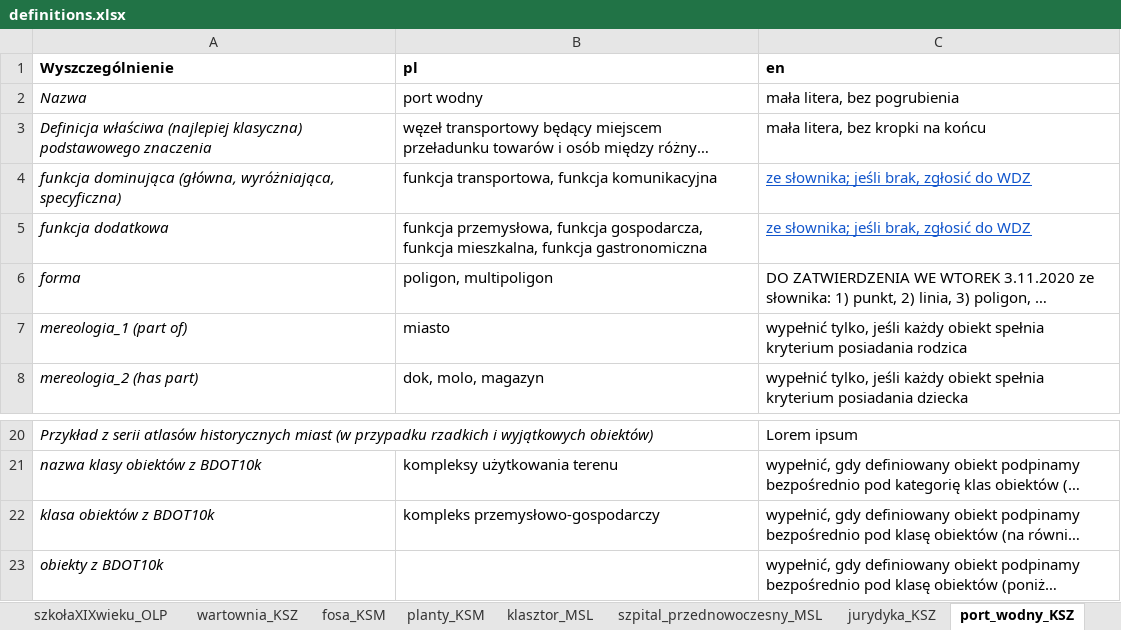
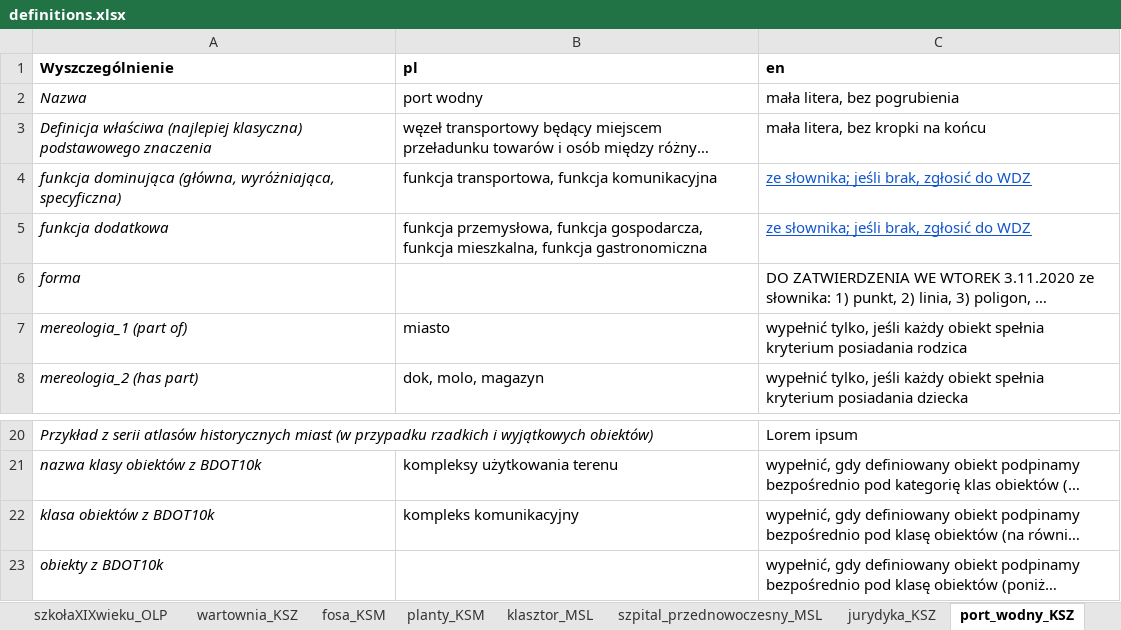
Before and after one commit to UrbanOnto/urbanonto, an Excel workbook: urbanonto_tools/data/definitions.xlsx, sheet port_wodny_KSZ, drawn as a sheet; only a part is shown, gaps mark what is left out; long unchanged cells end in …; values as stored, in another font and other column widths than the file's, no borders; the diff names each change by its address in the sheet, - before the commit and + after, or states it on an @@ line.

```diff
--- a/urbanonto_tools/data/definitions.xlsx (sheet port_wodny_KSZ)
+++ b/urbanonto_tools/data/definitions.xlsx (sheet port_wodny_KSZ)
-B6 (pl): poligon, multipoligon
+B6 (pl): (empty)
-B22 (pl): kompleks przemysłowo-gospodarczy
+B22 (pl): kompleks komunikacyjny
```
Also changed, not shown: sheet esplanada-forteczna_OLP, sheet dworzec_kolejowy_OLP, sheet planty_KSM, sheet staw_KSM, sheet magazyn_KSM, sheet park_OLP, 1 more sheet, 7 other files.
